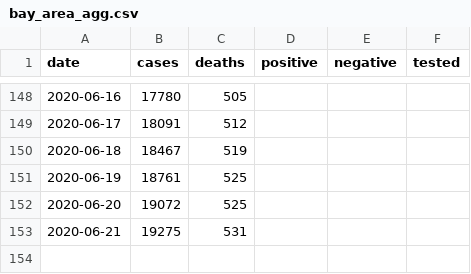
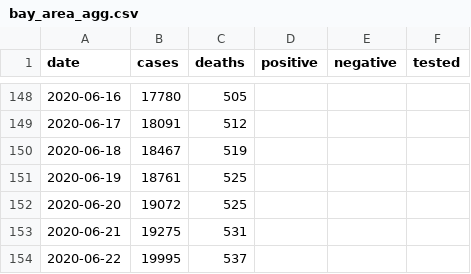
Before and after one commit to klintkanopka/COVID-19, a CSV file: data/bay_area_agg.csv, drawn as a sheet; only a part is shown, gaps mark what is left out; the diff names each change by its address in the sheet, - before the commit and + after, or states it on an @@ line.

Commit message:
update data on Tue 23 Jun 08:00:01 PDT 2020

```diff
--- a/data/bay_area_agg.csv
+++ b/data/bay_area_agg.csv
+row 154: 2020-06-22 | 19995 | 537
```
Also changed, not shown: data/santa_clara_agg.csv, 1 other file.
